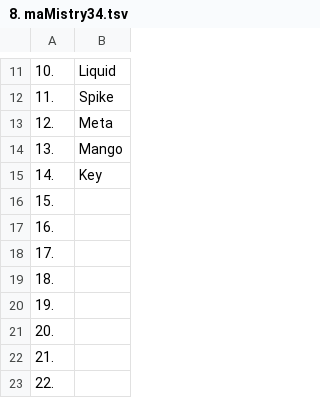
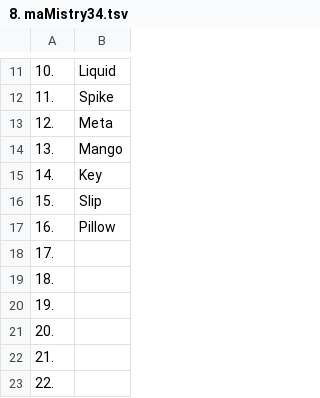
Before and after one commit to openroot/onlyIf31, a TSV file: 1. longVariable47/8. maMistry34/8. maMistry34.tsv, drawn as a sheet; only a part is shown, gaps mark what is left out.

Commit message:
update

```diff
--- a/1. longVariable47/8. maMistry34/8. maMistry34.tsv
+++ b/1. longVariable47/8. maMistry34/8. maMistry34.tsv
@@ -15,4 +15,4 @@
 14.	Key
-15.	
-16.	
+15.	Slip
+16.	Pillow
 17.	
```
